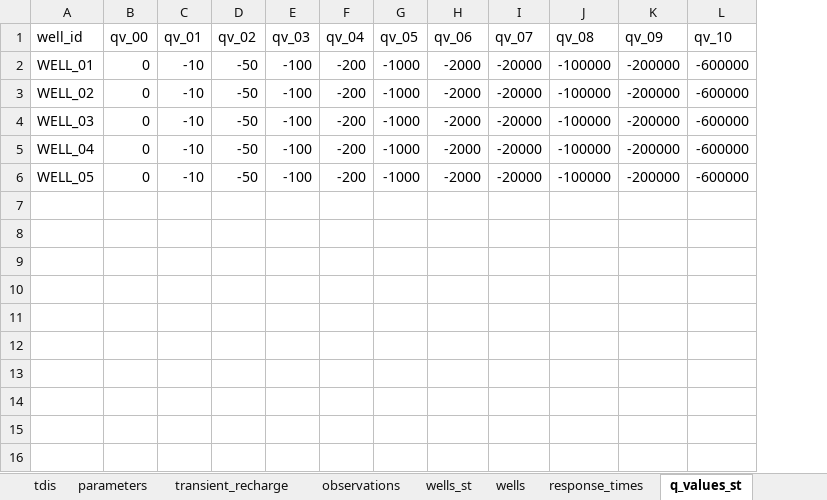
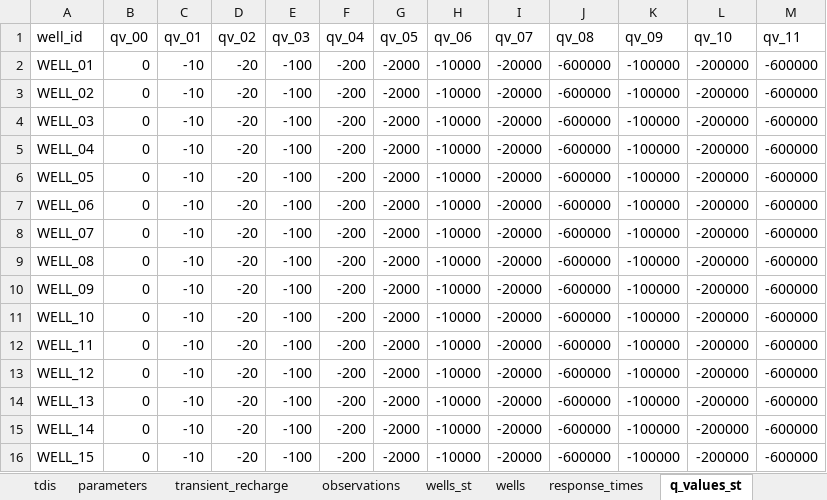
Before and after one commit to femarivera/ConfinedLab, an Excel workbook: setup.xlsx, sheet q_values_st, drawn as a sheet; values as stored, in another font and other column widths than the file's, no borders; the diff names each change by its address in the sheet, - before the commit and + after, or states it on an @@ line.

```diff
--- a/setup.xlsx (sheet q_values_st)
+++ b/setup.xlsx (sheet q_values_st)
+column M (qv_11), rows 2-6: all -600000
-D2:D6 (qv_02): -50
+D2:D6 (qv_02): -20
-G2:G6 (qv_05): -1000
+G2:G6 (qv_05): -2000
-H2:H6 (qv_06): -2000
+H2:H6 (qv_06): -10000
-J2:J6 (qv_08): -100000
+J2:J6 (qv_08): -600000
-K2:K6 (qv_09): -200000
+K2:K6 (qv_09): -100000
-L2:L6 (qv_10): -600000
+L2:L6 (qv_10): -200000
+row 7: WELL_06 | 0 | -10 | -20 | -100 | -200 | -2000 | -10000 | -20000 | -600000 | -100000 | -200000 | -600000
+row 8: WELL_07 | 0 | -10 | -20 | -100 | -200 | -2000 | -10000 | -20000 | -600000 | -100000 | -200000 | -600000
+row 9: WELL_08 | 0 | -10 | -20 | -100 | -200 | -2000 | -10000 | -20000 | -600000 | -100000 | -200000 | -600000
+row 10: WELL_09 | 0 | -10 | -20 | -100 | -200 | -2000 | -10000 | -20000 | -600000 | -100000 | -200000 | -600000
+row 11: WELL_10 | 0 | -10 | -20 | -100 | -200 | -2000 | -10000 | -20000 | -600000 | -100000 | -200000 | -600000
+row 12: WELL_11 | 0 | -10 | -20 | -100 | -200 | -2000 | -10000 | -20000 | -600000 | -100000 | -200000 | -600000
+row 13: WELL_12 | 0 | -10 | -20 | -100 | -200 | -2000 | -10000 | -20000 | -600000 | -100000 | -200000 | -600000
+row 14: WELL_13 | 0 | -10 | -20 | -100 | -200 | -2000 | -10000 | -20000 | -600000 | -100000 | -200000 | -600000
+row 15: WELL_14 | 0 | -10 | -20 | -100 | -200 | -2000 | -10000 | -20000 | -600000 | -100000 | -200000 | -600000
+row 16: WELL_15 | 0 | -10 | -20 | -100 | -200 | -2000 | -10000 | -20000 | -600000 | -100000 | -200000 | -600000
```
Also changed, not shown: sheet q_values_tr, sheet q_values_init.
